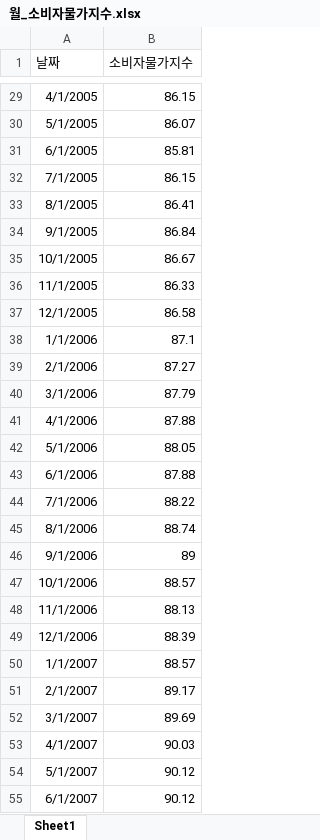
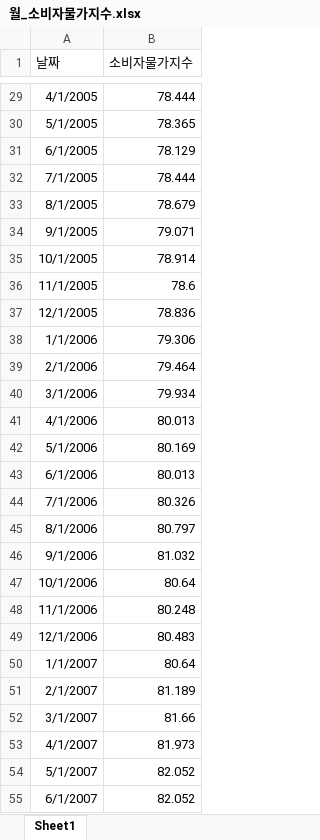
Before and after one commit to sebaek42/demand_forecasting, an Excel workbook: data/excel_files/월_소비자물가지수.xlsx, sheet Sheet1, drawn as a sheet; only a part is shown, gaps mark what is left out; values as stored, in another font and other column widths than the file's, no borders; the diff covers the shown part only; the diff names each change by its address in the sheet, - before the commit and + after, or states it on an @@ line.

```diff
--- a/data/excel_files/월_소비자물가지수.xlsx (sheet Sheet1)
+++ b/data/excel_files/월_소비자물가지수.xlsx (sheet Sheet1)
-B29 (소비자물가지수): 86.15
+B29 (소비자물가지수): 78.444
-B30 (소비자물가지수): 86.07
+B30 (소비자물가지수): 78.365
-B31 (소비자물가지수): 85.81
+B31 (소비자물가지수): 78.129
-B32 (소비자물가지수): 86.15
+B32 (소비자물가지수): 78.444
-B33 (소비자물가지수): 86.41
+B33 (소비자물가지수): 78.679
-B34 (소비자물가지수): 86.84
+B34 (소비자물가지수): 79.071
-B35 (소비자물가지수): 86.67
+B35 (소비자물가지수): 78.914
-B36 (소비자물가지수): 86.33
+B36 (소비자물가지수): 78.6
-B37 (소비자물가지수): 86.58
+B37 (소비자물가지수): 78.836
-B38 (소비자물가지수): 87.1
+B38 (소비자물가지수): 79.306
-B39 (소비자물가지수): 87.27
+B39 (소비자물가지수): 79.464
-B40 (소비자물가지수): 87.79
+B40 (소비자물가지수): 79.934
-B41 (소비자물가지수): 87.88
+B41 (소비자물가지수): 80.013
-B42 (소비자물가지수): 88.05
+B42 (소비자물가지수): 80.169
-B43 (소비자물가지수): 87.88
+B43 (소비자물가지수): 80.013
-B44 (소비자물가지수): 88.22
+B44 (소비자물가지수): 80.326
-B45 (소비자물가지수): 88.74
+B45 (소비자물가지수): 80.797
-B46 (소비자물가지수): 89
+B46 (소비자물가지수): 81.032
-B47 (소비자물가지수): 88.57
+B47 (소비자물가지수): 80.64
-B48 (소비자물가지수): 88.13
+B48 (소비자물가지수): 80.248
-B49 (소비자물가지수): 88.39
+B49 (소비자물가지수): 80.483
-B50 (소비자물가지수): 88.57
+B50 (소비자물가지수): 80.64
-B51 (소비자물가지수): 89.17
+B51 (소비자물가지수): 81.189
-B52 (소비자물가지수): 89.69
+B52 (소비자물가지수): 81.66
-B53 (소비자물가지수): 90.03
+B53 (소비자물가지수): 81.973
-B54:B55 (소비자물가지수): 90.12
+B54:B55 (소비자물가지수): 82.052
```
Also changed, not shown: 8 added rows and 181 edited cells elsewhere in this sheet, data/excel_files/연_외국인체류자.xlsx, data/excel_files/월_수출액.xlsx, 19 other files.
